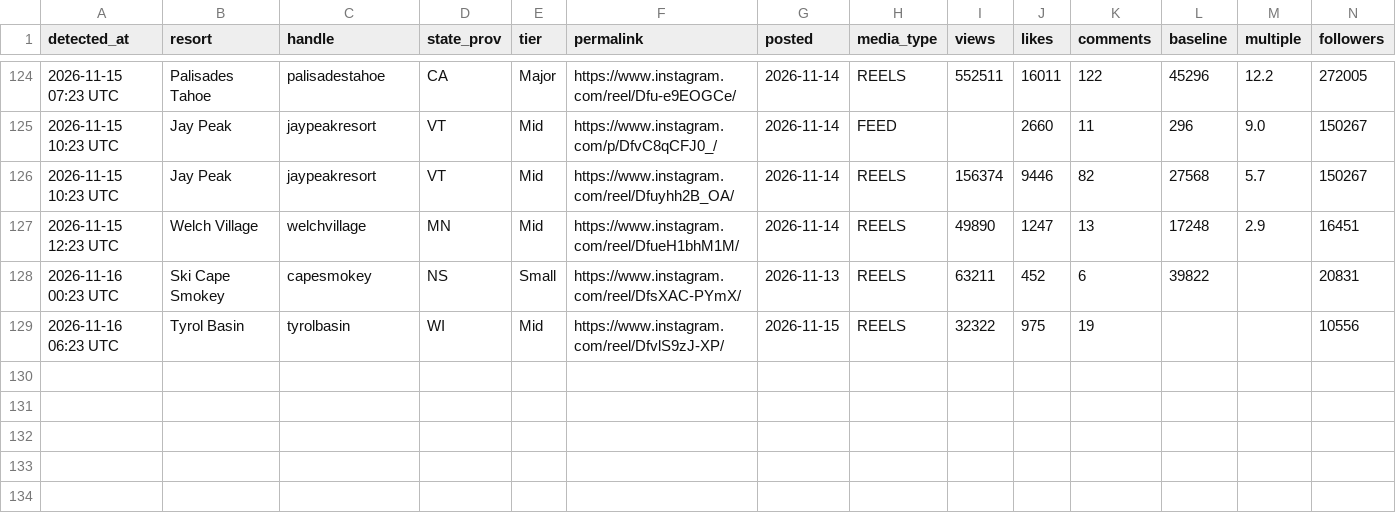
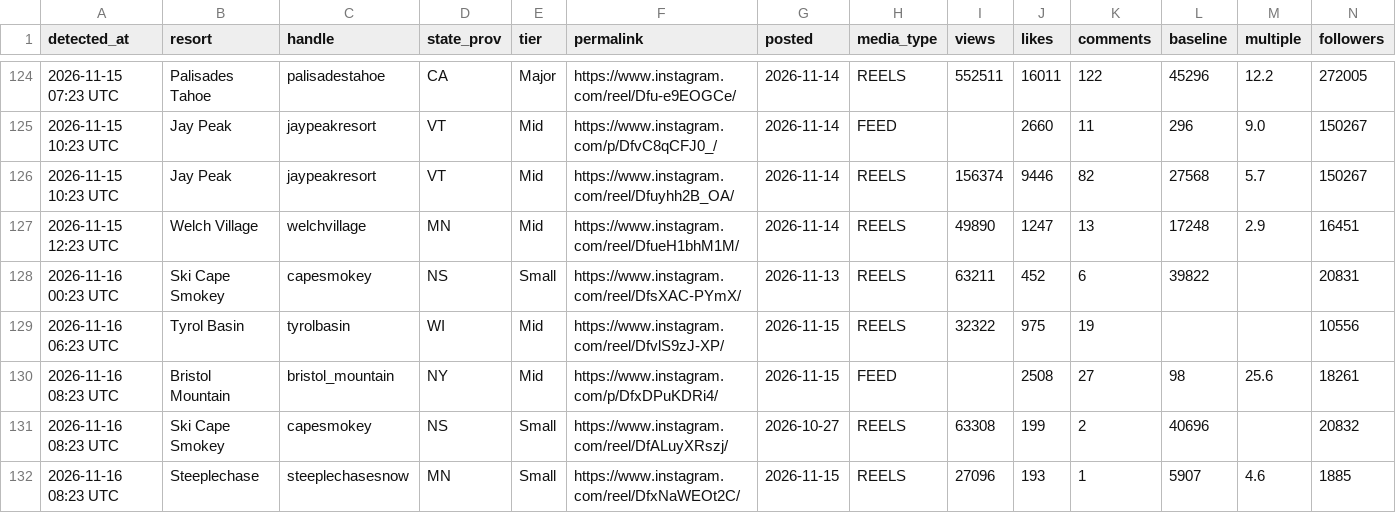
Before and after one commit to deanisaac06/Resort-Account-Tracking, a CSV file: data/viral_posts.csv, drawn as a sheet; only a part is shown, gaps mark what is left out; rows hold the shown columns only; the diff names each change by its address in the sheet, - before the commit and + after, or states it on an @@ line.

```diff
--- a/data/viral_posts.csv
+++ b/data/viral_posts.csv
+row 130: 2026-11-16 08:23 UTC | Bristol Mountain | bristol_mountain | NY | Mid | https://www.instagram.com/p/DfxDPuKDRi4/ | 2026-11-15 | FEED |  | 2508 | 27 | 98 | 25.6 | 18261
+row 131: 2026-11-16 08:23 UTC | Ski Cape Smokey | capesmokey | NS | Small | https://www.instagram.com/reel/DfALuyXRszj/ | 2026-10-27 | REELS | 63308 | 199 | 2 | 40696 |  | 20832
+row 132: 2026-11-16 08:23 UTC | Steeplechase | steeplechasesnow | MN | Small | https://www.instagram.com/reel/DfxNaWEOt2C/ | 2026-11-15 | REELS | 27096 | 193 | 1 | 5907 | 4.6 | 1885
```
Also changed, not shown: data/accounts.csv, 2 other files.
